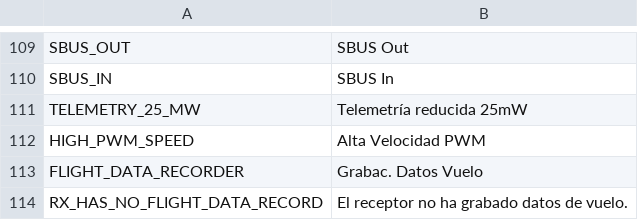
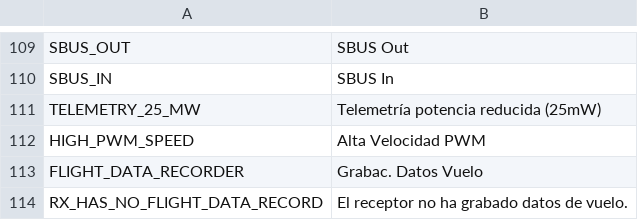
Before and after one commit to tbrautaset/ETHOS-Feedback-Community, a CSV file: translations/display/es.csv, drawn as a sheet; only a part is shown, gaps mark what is left out.

Commit message:
Update es.csv
ES 1.6.0 Telemetry 25 mW

```diff
--- a/translations/display/es.csv
+++ b/translations/display/es.csv
@@ -110,3 +110,3 @@ SBUS_OUT,"SBUS Out"
 SBUS_IN,"SBUS In"
-TELEMETRY_25_MW,"Telemetría reducida 25mW"
+TELEMETRY_25_MW,"Telemetría potencia reducida (25mW)"
 HIGH_PWM_SPEED,"Alta Velocidad PWM"
```
